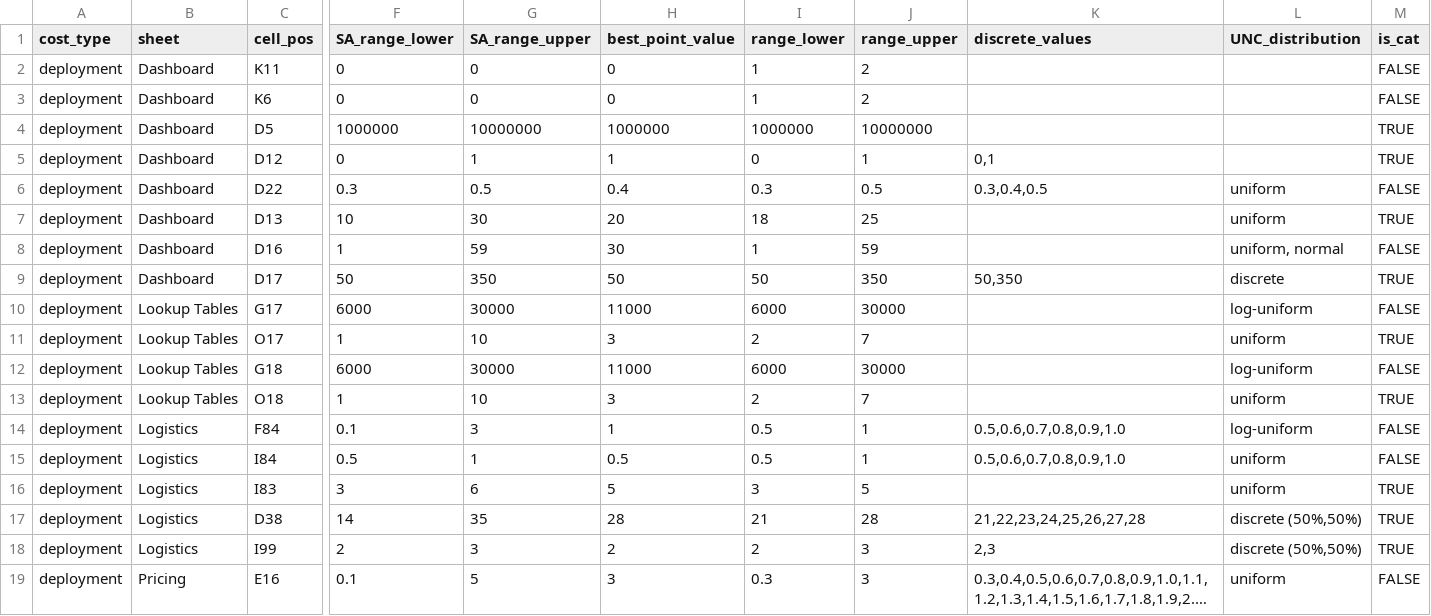
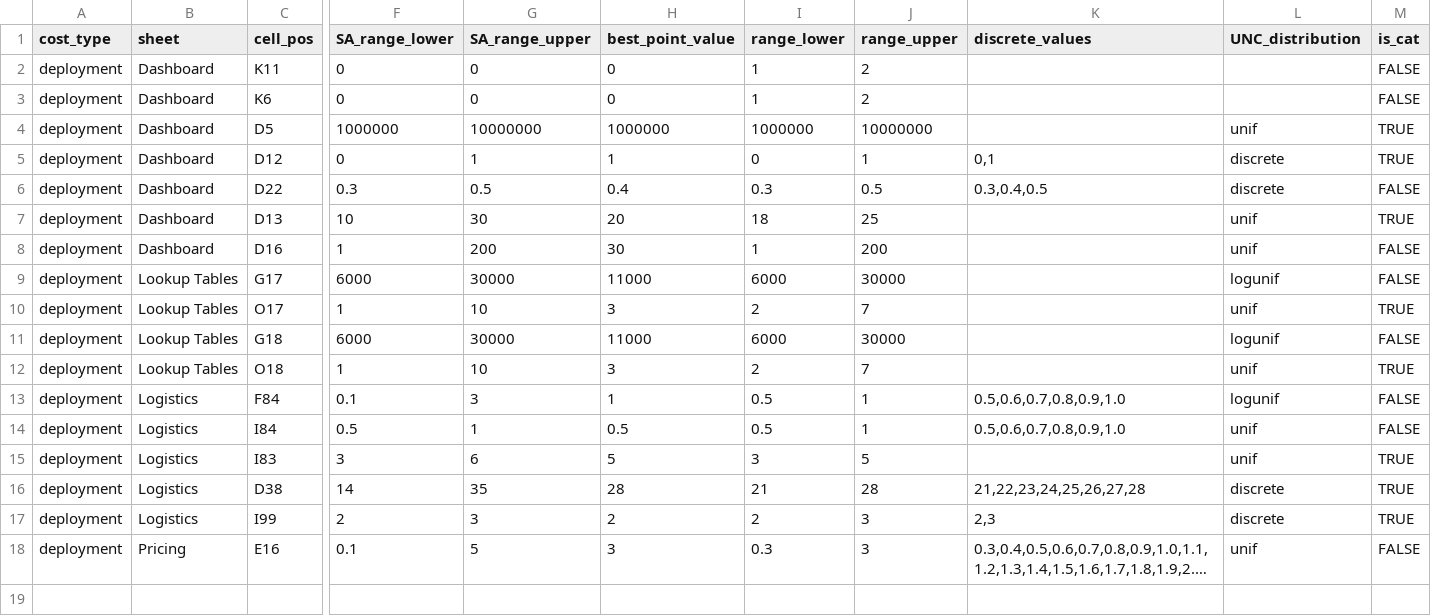
Before and after one commit to gbrrestoration/rrap-cost-linker, a CSV file: cost_eco_model_linker/3.9.0_deploy_config.csv, drawn as a sheet; only a part is shown, gaps mark what is left out; long unchanged cells end in …; removed rows and columns are numbered as before the commit, all else as after; rows hold the shown columns only; the diff names each change by its address in the sheet, - before the commit and + after, or states it on an @@ line.

Commit message:
Use SALib supported distribution names

```diff
--- a/cost_eco_model_linker/3.9.0_deploy_config.csv
+++ b/cost_eco_model_linker/3.9.0_deploy_config.csv
-L4 (UNC_distribution): (empty)
+L4 (UNC_distribution): unif
-L5 (UNC_distribution): (empty)
+L5 (UNC_distribution): discrete
-L6 (UNC_distribution): uniform
+L6 (UNC_distribution): discrete
-L7 (UNC_distribution): uniform
+L7 (UNC_distribution): unif
-G8 (SA_range_upper): 59
+G8 (SA_range_upper): 200
-J8 (range_upper): 59
+J8 (range_upper): 200
-L8 (UNC_distribution): uniform, normal
+L8 (UNC_distribution): unif
-row 9: deployment | Dashboard | D17 | 50 | 350 | 50 | 50 | 350 | 50,350 | discrete | TRUE
-L9 (UNC_distribution): log-uniform
+L9 (UNC_distribution): logunif
-L10 (UNC_distribution): uniform
+L10 (UNC_distribution): unif
-L11 (UNC_distribution): log-uniform
+L11 (UNC_distribution): logunif
-L12 (UNC_distribution): uniform
+L12 (UNC_distribution): unif
-L13 (UNC_distribution): log-uniform
+L13 (UNC_distribution): logunif
-L14:L15 (UNC_distribution): uniform
+L14:L15 (UNC_distribution): unif
-L16:L17 (UNC_distribution): discrete (50%,50%)
+L16:L17 (UNC_distribution): discrete
-L18 (UNC_distribution): uniform
+L18 (UNC_distribution): unif
```
Also changed, not shown: cost_eco_model_linker/3.9.1_prod_config.csv.
